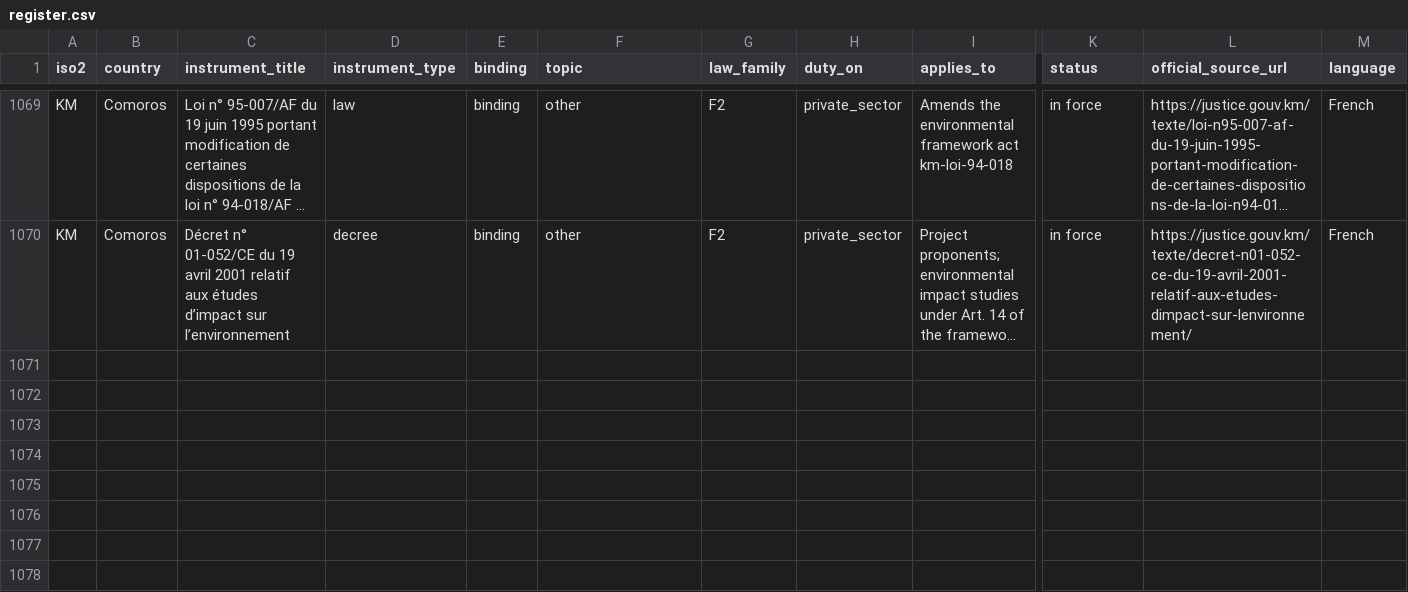
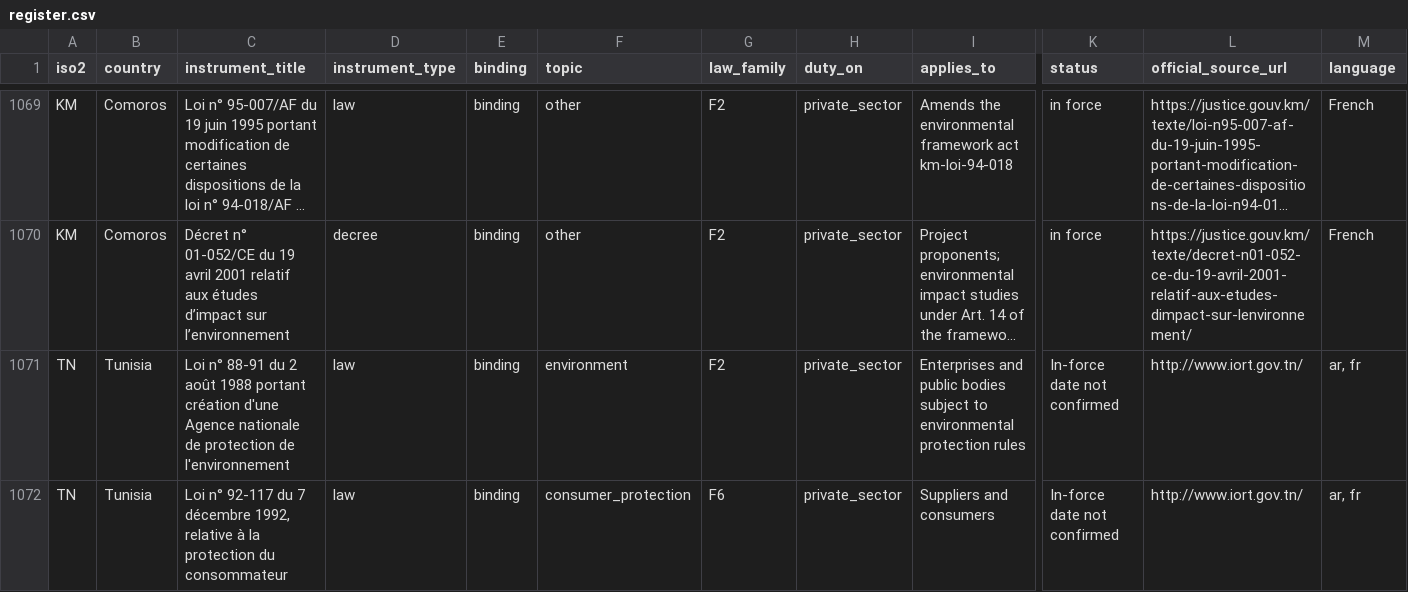
Before and after one commit to GoCarbonTracker-Hq/global-esg-law, a CSV file: register/register.csv, drawn as a sheet; only a part is shown, gaps mark what is left out; long unchanged cells end in …; rows hold the shown columns only; the diff covers the shown part only; the diff names each change by its address in the sheet, - before the commit and + after, or states it on an @@ line.

```diff
--- a/register/register.csv
+++ b/register/register.csv
+row 1071: TN | Tunisia | Loi n° 88-91 du 2 août 1988 portant création d'une Agence nationale de protection de l'environnement | law | binding | environment | F2 | private_sector | Enterprises and public bodies subject to environmental protection rules | In-force date not confirmed | http://www.iort.gov.tn/ | ar, fr
+row 1072: TN | Tunisia | Loi n° 92-117 du 7 décembre 1992, relative à la protection du consommateur | law | binding | consumer_protection | F6 | private_sector | Suppliers and consumers | In-force date not confirmed | http://www.iort.gov.tn/ | ar, fr
```
Also changed, not shown: 2 added rows and 4 edited cells elsewhere in this file, 6 other files.
